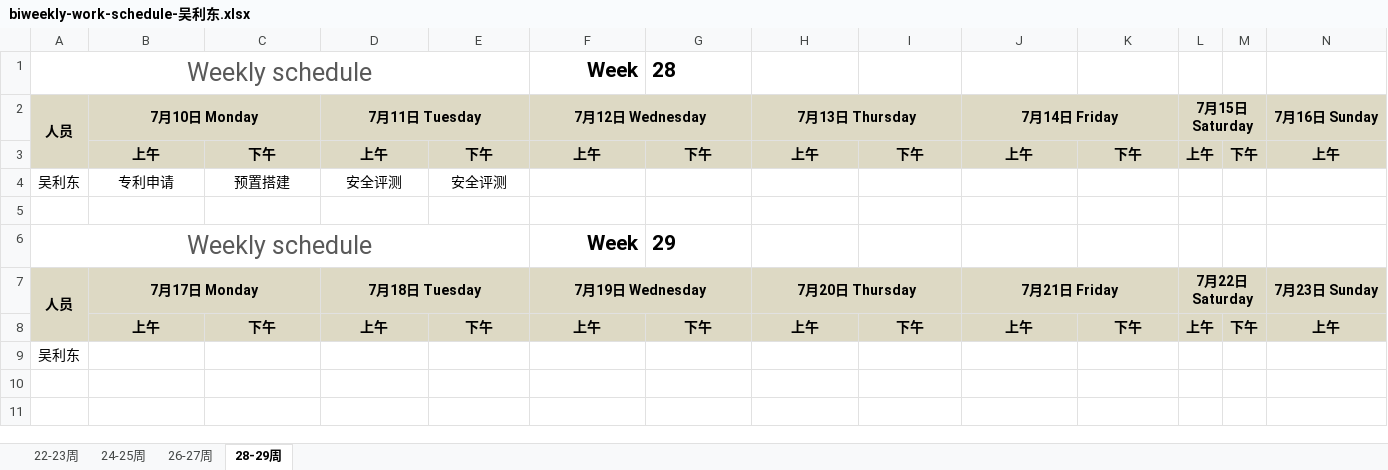
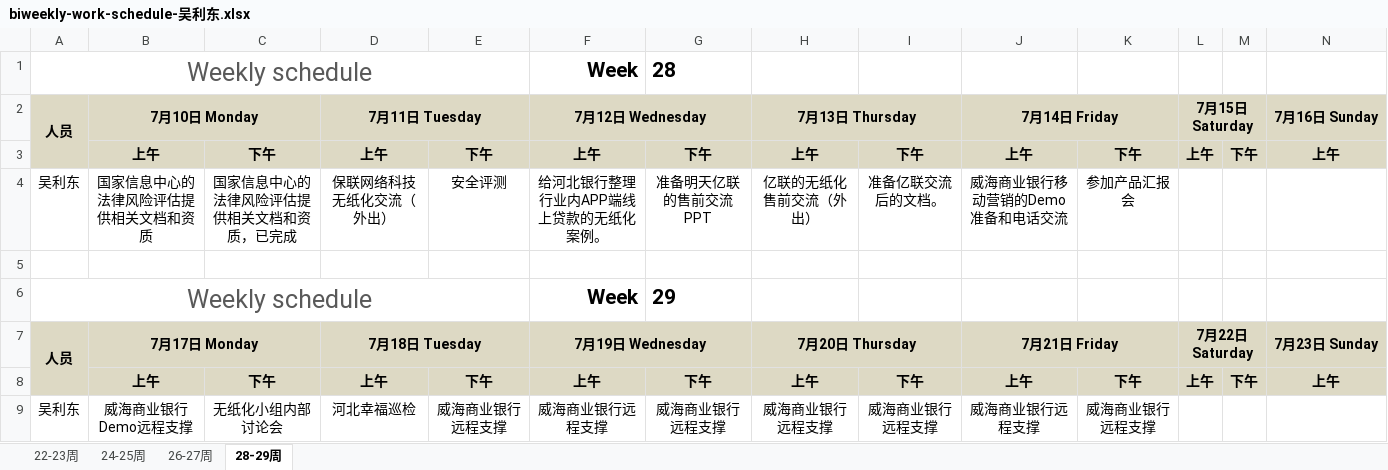
Before and after one commit to hongricfca/Project-Process-library, an Excel workbook: Weekly Schedule/biweekly-work-schedule-吴利东.xlsx, sheet 28-29周, drawn as a sheet; only a part is shown; values as stored, in another font and other column widths than the file's, no borders; removed rows and columns are numbered as before the commit, all else as after; rows hold the shown columns only; the diff names each change by its address in the sheet, - before the commit and + after, or states it on an @@ line.

Commit message:
更新

```diff
--- a/Weekly Schedule/biweekly-work-schedule-吴利东.xlsx (sheet 28-29周)
+++ b/Weekly Schedule/biweekly-work-schedule-吴利东.xlsx (sheet 28-29周)
-row 4: 吴利东 | 专利申请 | 预置搭建 | 安全评测 | 安全评测
+row 4: 吴利东 | 国家信息中心的法律风险评估提供相关文档和资质 | 国家信息中心的法律风险评估提供相关文档和资质，已完成 | 保联网络科技无纸化交流（外出） | 安全评测 | 给河北银行整理行业内APP端线上贷款的无纸化案例。 | 准备明天亿联的售前交流PPT | 亿联的无纸化售前交流（外出） | 准备亿联交流后的文档。 | 威海商业银行移动营销的Demo准备和电话交流 | 参加产品汇报会
-row 9: 吴利东
+row 9: 吴利东 | 威海商业银行Demo远程支撑 | 无纸化小组内部讨论会 | 河北幸福巡检 | 威海商业银行远程支撑 | 威海商业银行远程支撑 | 威海商业银行远程支撑 | 威海商业银行远程支撑 | 威海商业银行远程支撑 | 威海商业银行远程支撑 | 威海商业银行远程支撑
```
